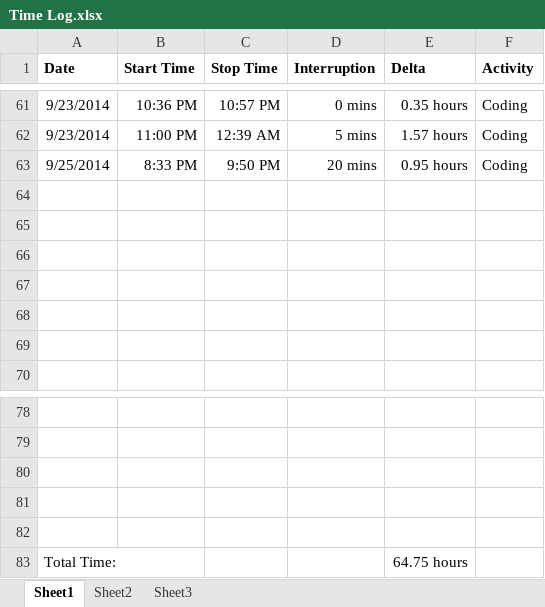
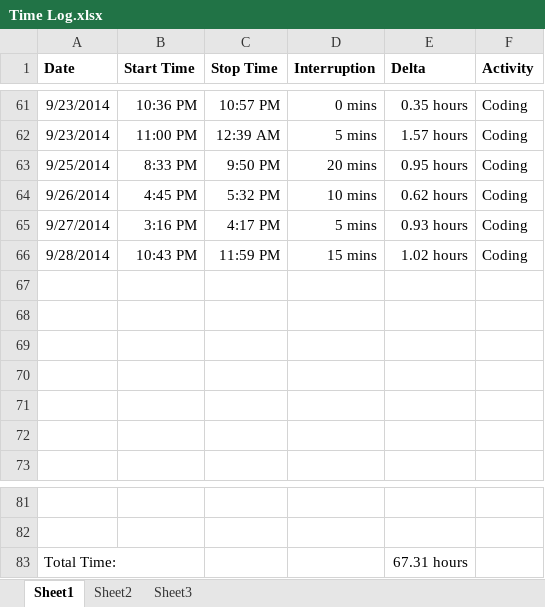
Before and after one commit to anickle060193/deck_old, an Excel workbook: Time Log.xlsx, sheet Sheet1, drawn as a sheet; only a part is shown, gaps mark what is left out; values as stored, in another font and other column widths than the file's, no borders; removed rows and columns are numbered as before the commit, all else as after; the diff names each change by its address in the sheet, - before the commit and + after, or states it on an @@ line.

```diff
--- a/Time Log.xlsx (sheet Sheet1)
+++ b/Time Log.xlsx (sheet Sheet1)
+row 64: 9/26/2014 | 4:45 PM | 5:32 PM | 10 mins | 0.62 hours | Coding
+row 65: 9/27/2014 | 3:16 PM | 4:17 PM | 5 mins | 0.93 hours | Coding
+row 66: 9/28/2014 | 10:43 PM | 11:59 PM | 15 mins | 1.02 hours | Coding
-row 80: (empty)
-row 81: (empty)
-row 82: (empty)
-E83 (Delta): 64.75 hours
+E83 (Delta): 67.31 hours
```
Also changed, not shown: sheet Sheet2, formulas that keep their value, charts or pictures, 19 other files.
